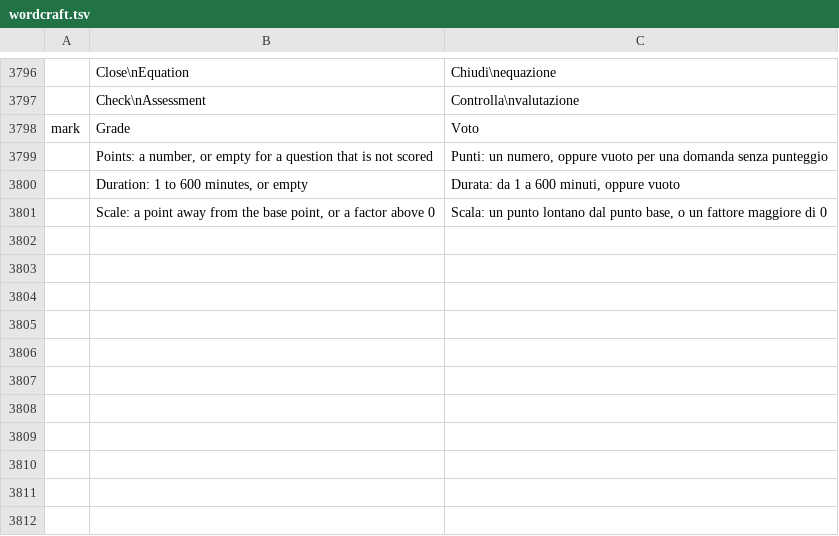
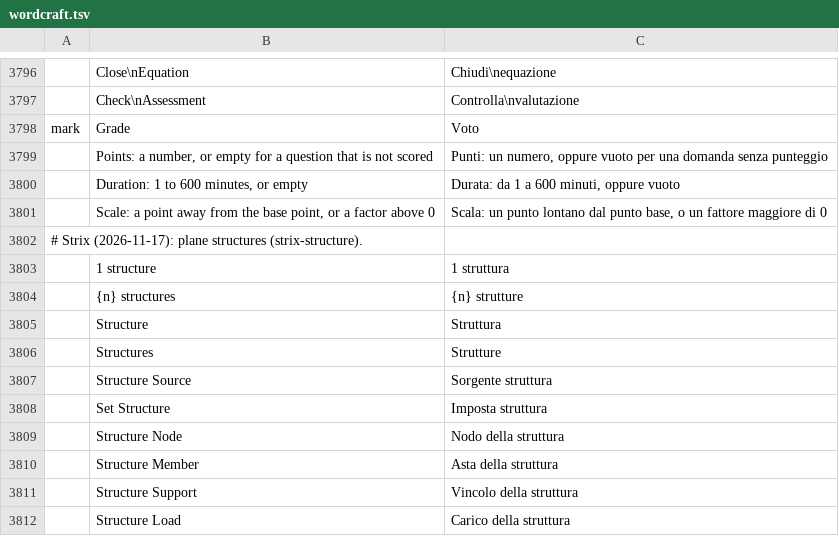
Before and after one commit to nabre/strix, a TSV file: locales/it/wordcraft.tsv, drawn as a sheet; only a part is shown, gaps mark what is left out; the diff names each change by its address in the sheet, - before the commit and + after, or states it on an @@ line.

```diff
--- a/locales/it/wordcraft.tsv
+++ b/locales/it/wordcraft.tsv
+row 3802: # Strix (2026-11-17): plane structures (strix-structure).
+row 3803:  | 1 structure | 1 struttura
+row 3804:  | {n} structures | {n} strutture
+row 3805:  | Structure | Struttura
+row 3806:  | Structures | Strutture
+row 3807:  | Structure Source | Sorgente struttura
+row 3808:  | Set Structure | Imposta struttura
+row 3809:  | Structure Node | Nodo della struttura
+row 3810:  | Structure Member | Asta della struttura
+row 3811:  | Structure Support | Vincolo della struttura
+row 3812:  | Structure Load | Carico della struttura
```
Also changed, not shown: 33 other files.
